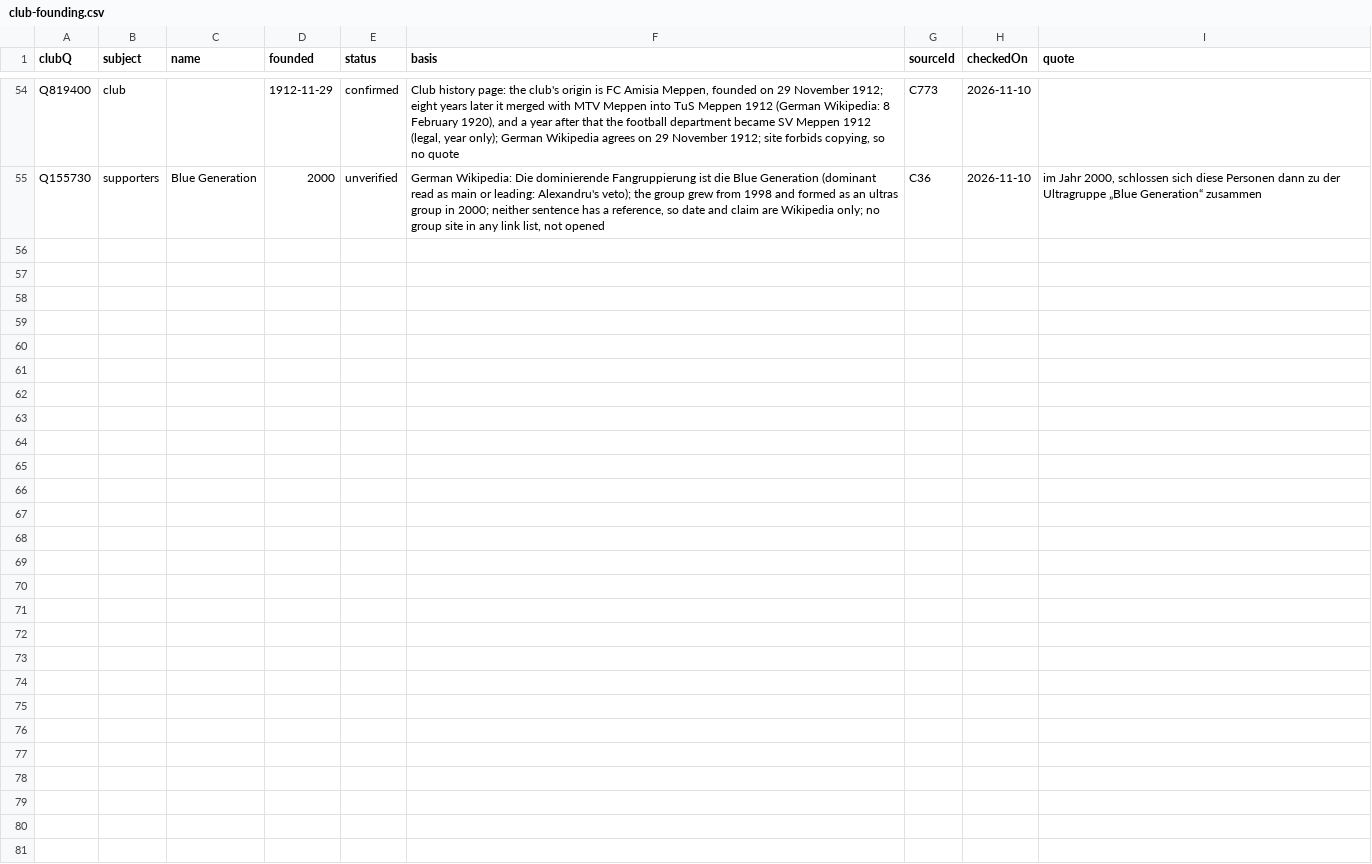
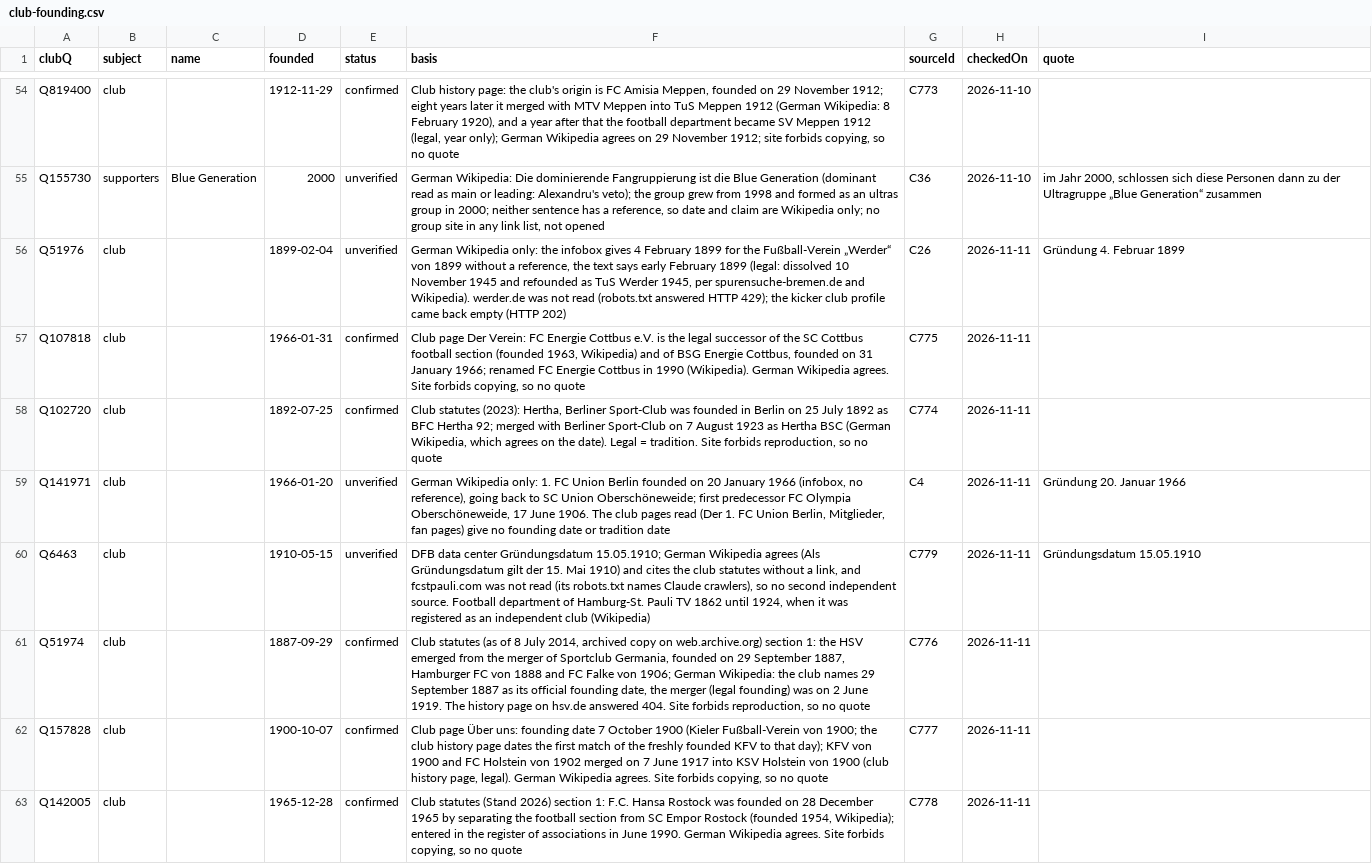
Before and after one commit to AlexGrozavul/Football, a CSV file: data/club-founding.csv, drawn as a sheet; only a part is shown, gaps mark what is left out.

```diff
--- a/data/club-founding.csv
+++ b/data/club-founding.csv
@@ -55 +55,9 @@ Q819400,club,,1912-11-29,confirmed,"Club history page: the club's origin is FC A
 Q155730,supporters,Blue Generation,2000,unverified,"German Wikipedia: Die dominierende Fangruppierung ist die Blue Generation (dominant read as main or leading: Alexandru's veto); the group grew from 1998 and formed as an ultras group in 2000; neither sentence has a reference, so date and claim are Wikipedia only; no group site in any link list, not opened",C36,2026-11-10,"im Jahr 2000, schlossen sich diese Personen dann zu der Ultragruppe „Blue Generation“ zusammen"
+Q51976,club,,1899-02-04,unverified,"German Wikipedia only: the infobox gives 4 February 1899 for the Fußball-Verein „Werder“ von 1899 without a reference, the text says early February 1899 (legal: dissolved 10 November 1945 and refounded as TuS Werder 1945, per spurensuche-bremen.de and Wikipedia). werder.de was not read (robots.txt answered HTTP 429); the kicker club profile came back empty (HTTP 202)",C26,2026-11-11,Gründung 4. Februar 1899
+Q107818,club,,1966-01-31,confirmed,"Club page Der Verein: FC Energie Cottbus e.V. is the legal successor of the SC Cottbus football section (founded 1963, Wikipedia) and of BSG Energie Cottbus, founded on 31 January 1966; renamed FC Energie Cottbus in 1990 (Wikipedia). German Wikipedia agrees. Site forbids copying, so no quote",C775,2026-11-11,
+Q102720,club,,1892-07-25,confirmed,"Club statutes (2023): Hertha, Berliner Sport-Club was founded in Berlin on 25 July 1892 as BFC Hertha 92; merged with Berliner Sport-Club on 7 August 1923 as Hertha BSC (German Wikipedia, which agrees on the date). Legal = tradition. Site forbids reproduction, so no quote",C774,2026-11-11,
+Q141971,club,,1966-01-20,unverified,"German Wikipedia only: 1. FC Union Berlin founded on 20 January 1966 (infobox, no reference), going back to SC Union Oberschöneweide; first predecessor FC Olympia Oberschöneweide, 17 June 1906. The club pages read (Der 1. FC Union Berlin, Mitglieder, fan pages) give no founding date or tradition date",C4,2026-11-11,Gründung 20. Januar 1966
+Q6463,club,,1910-05-15,unverified,"DFB data center Gründungsdatum 15.05.1910; German Wikipedia agrees (Als Gründungsdatum gilt der 15. Mai 1910) and cites the club statutes without a link, and fcstpauli.com was not read (its robots.txt names Claude crawlers), so no second independent source. Football department of Hamburg-St. Pauli TV 1862 until 1924, when it was registered as an independent club (Wikipedia)",C779,2026-11-11,Gründungsdatum 15.05.1910
+Q51974,club,,1887-09-29,confirmed,"Club statutes (as of 8 July 2014, archived copy on web.archive.org) section 1: the HSV emerged from the merger of Sportclub Germania, founded on 29 September 1887, Hamburger FC von 1888 and FC Falke von 1906; German Wikipedia: the club names 29 September 1887 as its official founding date, the merger (legal founding) was on 2 June 1919. The history page on hsv.de answered 404. Site forbids reproduction, so no quote",C776,2026-11-11,
+Q157828,club,,1900-10-07,confirmed,"Club page Über uns: founding date 7 October 1900 (Kieler Fußball-Verein von 1900; the club history page dates the first match of the freshly founded KFV to that day); KFV von 1900 and FC Holstein von 1902 merged on 7 June 1917 into KSV Holstein von 1900 (club history page, legal). German Wikipedia agrees. Site forbids copying, so no quote",C777,2026-11-11,
+Q142005,club,,1965-12-28,confirmed,"Club statutes (Stand 2026) section 1: F.C. Hansa Rostock was founded on 28 December 1965 by separating the football section from SC Empor Rostock (founded 1954, Wikipedia); entered in the register of associations in June 1990. German Wikipedia agrees. Site forbids copying, so no quote",C778,2026-11-11,
```
Also changed, not shown: data/club-culture-sources.csv, 2 other files.
